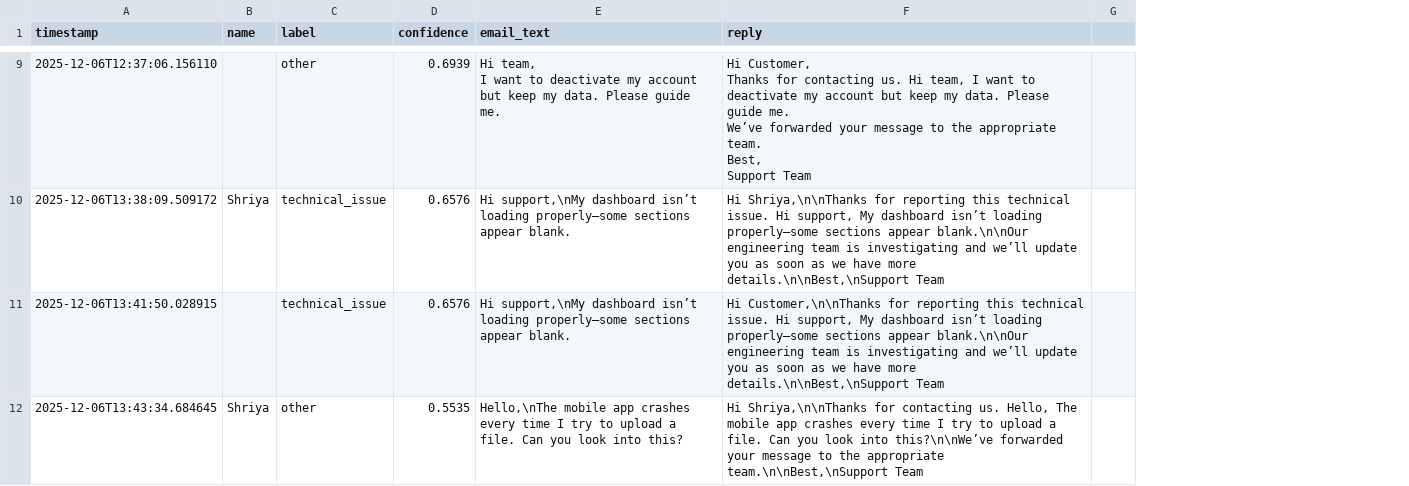
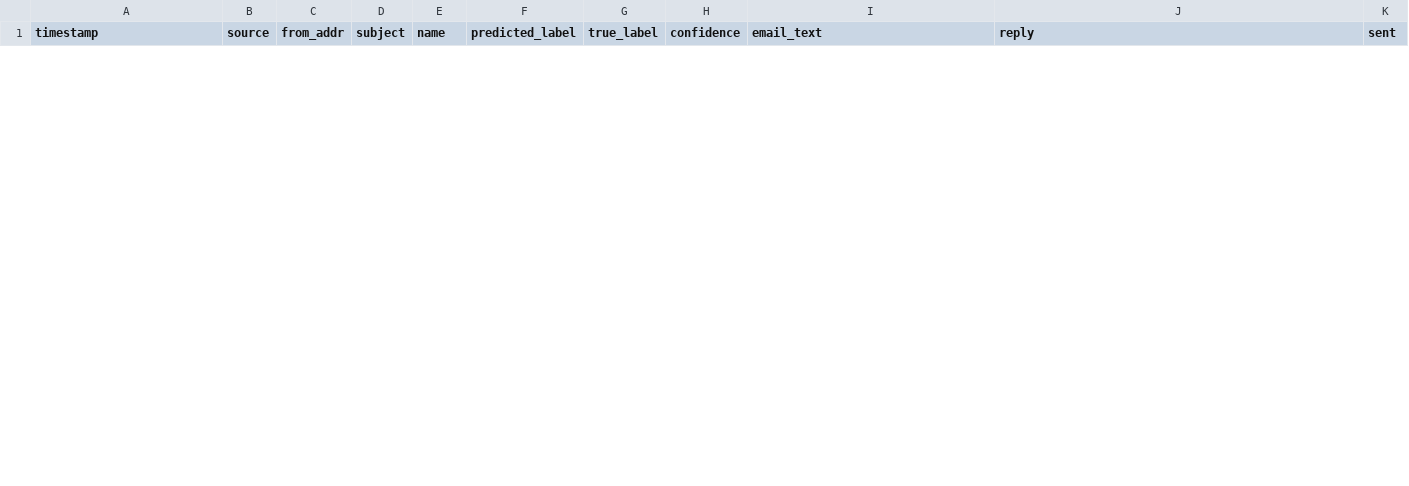
Before and after one commit to shriyapancholi/ai-email-triage-autoresponder, a CSV file: data/request_log_old.csv, drawn as a sheet; only a part is shown, gaps mark what is left out; removed rows and columns are numbered as before the commit, all else as after; ↵ is a line break in a cell; the diff covers the shown part only; the diff names each change by its address in the sheet, - before the commit and + after, or states it on an @@ line.

Commit message:
message

```diff
--- a/data/request_log_old.csv
+++ b/data/request_log_old.csv
+column B (source), empty
+column C (from_addr), empty
+column D (subject), empty
-column C (label), empty
+column F (predicted_label), empty
+column G (true_label), empty
-column G, empty
+column K (sent), empty
-row 9: 2025-12-06T12:37:06.156110 |  | other | 0.6939 | Hi team, ↵ I want to deactivate my account but keep my data. Please guide me. | Hi Customer, ↵ Thanks for contacting us. Hi team, I want to deactivate my account but keep my data. Please guide me. ↵ We’ve forwarded your message to the appropriate team. ↵ Best, ↵ Support Team
-row 10: 2025-12-06T13:38:09.509172 | Shriya | technical_issue | 0.6576 | Hi support,\nMy dashboard isn’t loading properly—some sections appear blank. | Hi Shriya,\n\nThanks for reporting this technical issue. Hi support, My dashboard isn’t loading properly—some sections appear blank.\n\nOur engineering team is investigating and we’ll update you as soon as we have more details.\n\nBest,\nSupport Team
-row 11: 2025-12-06T13:41:50.028915 |  | technical_issue | 0.6576 | Hi support,\nMy dashboard isn’t loading properly—some sections appear blank. | Hi Customer,\n\nThanks for reporting this technical issue. Hi support, My dashboard isn’t loading properly—some sections appear blank.\n\nOur engineering team is investigating and we’ll update you as soon as we have more details.\n\nBest,\nSupport Team
-row 12: 2025-12-06T13:43:34.684645 | Shriya | other | 0.5535 | Hello,\nThe mobile app crashes every time I try to upload a file. Can you look into this? | Hi Shriya,\n\nThanks for contacting us. Hello, The mobile app crashes every time I try to upload a file. Can you look into this?\n\nWe’ve forwarded your message to the appropriate team.\n\nBest,\nSupport Team
```
Also changed, not shown: 1 added row and 10 removed rows elsewhere in this file, 4 other files.
